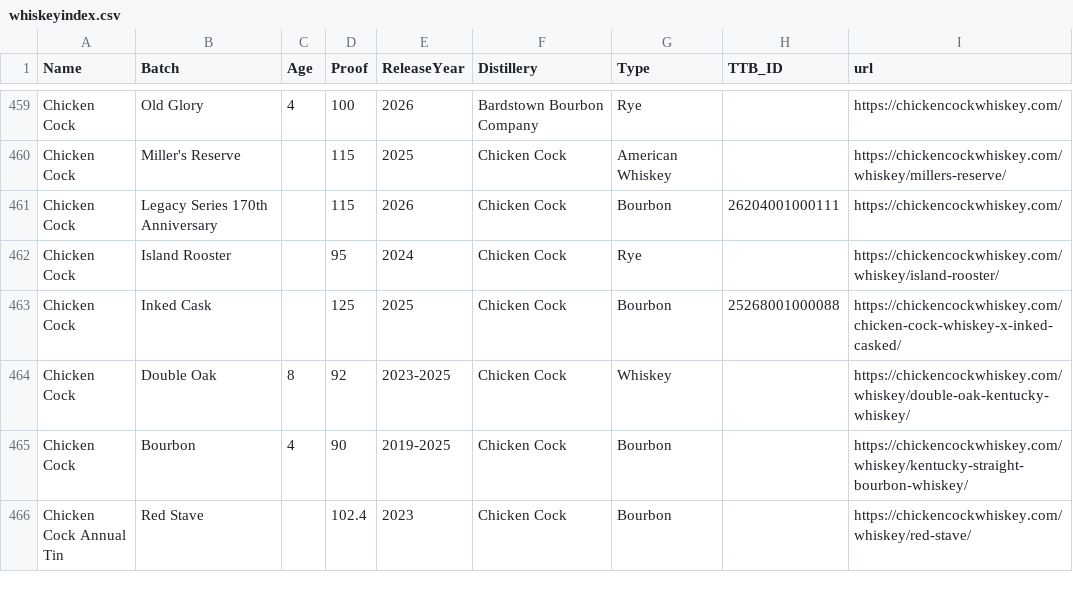
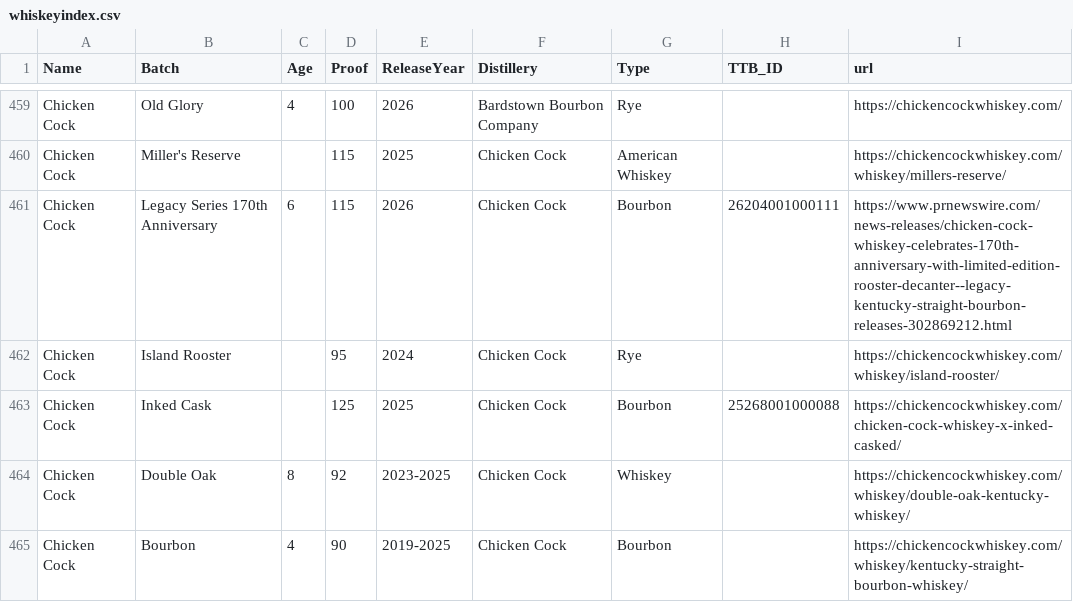
Before and after one commit to weshaggard/whiskeyproofs, a CSV file: _data/whiskeyindex.csv, drawn as a sheet; only a part is shown, gaps mark what is left out; the shorter side is filled out with more unchanged rows; the diff covers the shown part only.

```diff
--- a/_data/whiskeyindex.csv
+++ b/_data/whiskeyindex.csv
@@ -460,3 +460,3 @@ Chicken Cock,Old Glory,4,100,2026,Bardstown Bourbon Company,Rye,,https://chicken
 Chicken Cock,Miller's Reserve,,115,2025,Chicken Cock,American Whiskey,,https://chickencockwhiskey.com/whiskey/millers-reserve/
-Chicken Cock,Legacy Series 170th Anniversary,,115,2026,Chicken Cock,Bourbon,26204001000111,https://chickencockwhiskey.com/
+Chicken Cock,Legacy Series 170th Anniversary,6,115,2026,Chicken Cock,Bourbon,26204001000111,https://www.prnewswire.com/news-releases/chicken-cock-whiskey-celebrates-170th-anniversary-with-limited-edition-rooster-decanter--legacy-kentucky-straight-bourbon-releases-302869212.html
 Chicken Cock,Island Rooster,,95,2024,Chicken Cock,Rye,,https://chickencockwhiskey.com/whiskey/island-rooster/
```
Also changed, not shown: 7 added rows elsewhere in this file.
